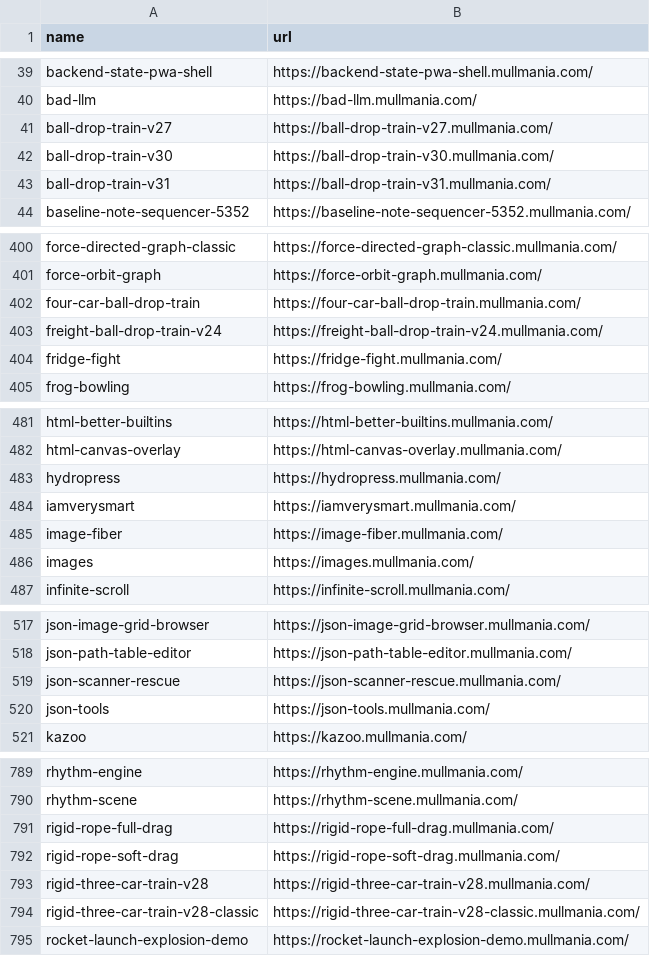
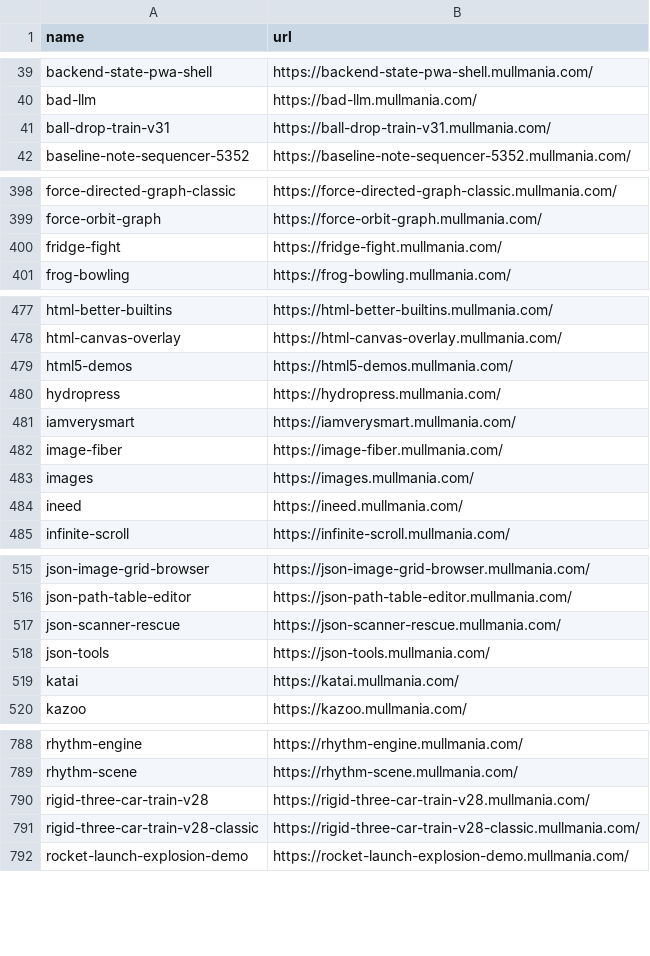
Before and after one commit to mist83/broker-deploy, a CSV file: sites/sites-simple.csv, drawn as a sheet; only a part is shown, gaps mark what is left out; removed rows and columns are numbered as before the commit, all else as after; the diff covers the shown part only; the diff names each change by its address in the sheet, - before the commit and + after, or states it on an @@ line.

```diff
--- a/sites/sites-simple.csv
+++ b/sites/sites-simple.csv
-row 41: ball-drop-train-v27 | https://ball-drop-train-v27.mullmania.com/
-row 42: ball-drop-train-v30 | https://ball-drop-train-v30.mullmania.com/
-row 402: four-car-ball-drop-train | https://four-car-ball-drop-train.mullmania.com/
-row 403: freight-ball-drop-train-v24 | https://freight-ball-drop-train-v24.mullmania.com/
+row 479: html5-demos | https://html5-demos.mullmania.com/
+row 484: ineed | https://ineed.mullmania.com/
+row 519: katai | https://katai.mullmania.com/
-row 791: rigid-rope-full-drag | https://rigid-rope-full-drag.mullmania.com/
-row 792: rigid-rope-soft-drag | https://rigid-rope-soft-drag.mullmania.com/
```
Also changed, not shown: 1 added row and 3 removed rows elsewhere in this file, sites/sites-full.csv, 15 other files.
